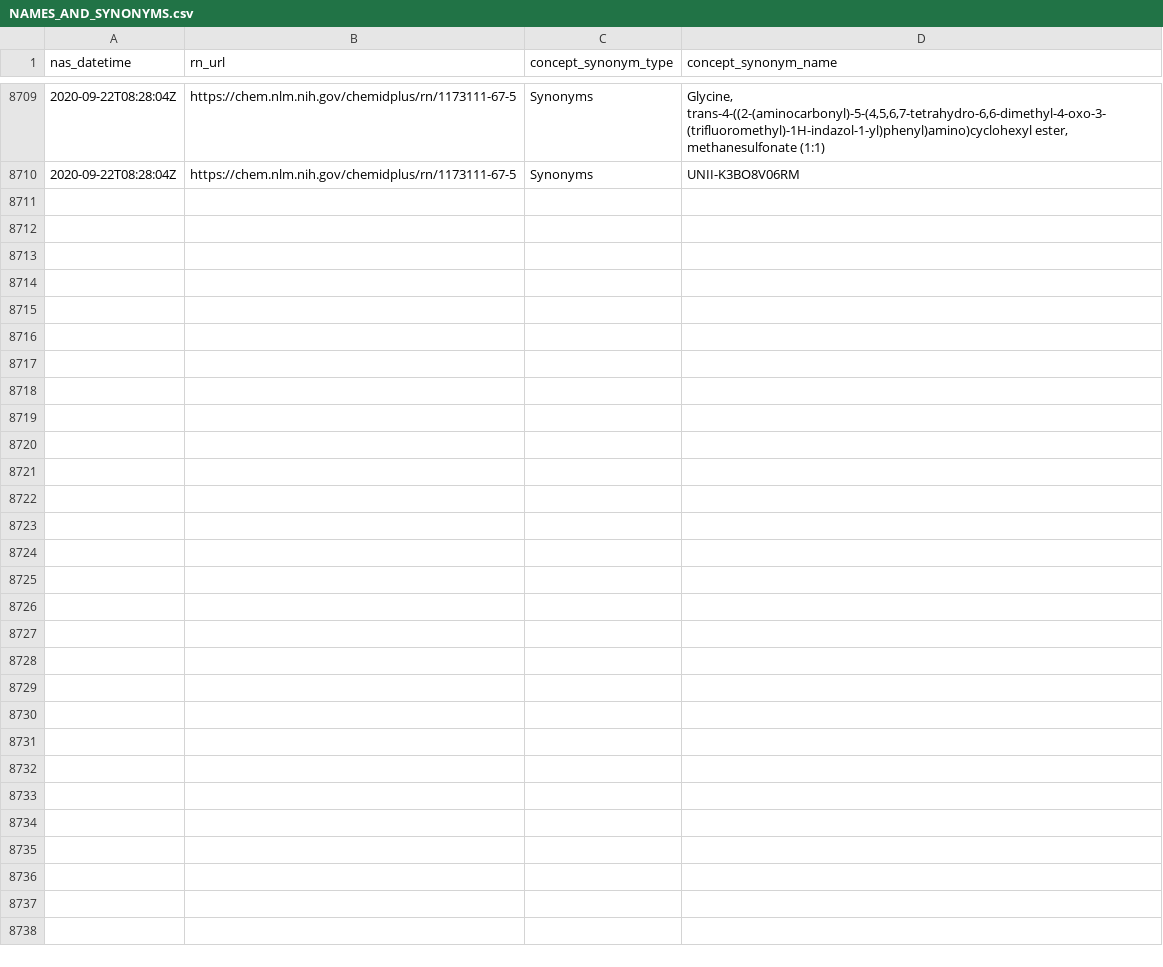
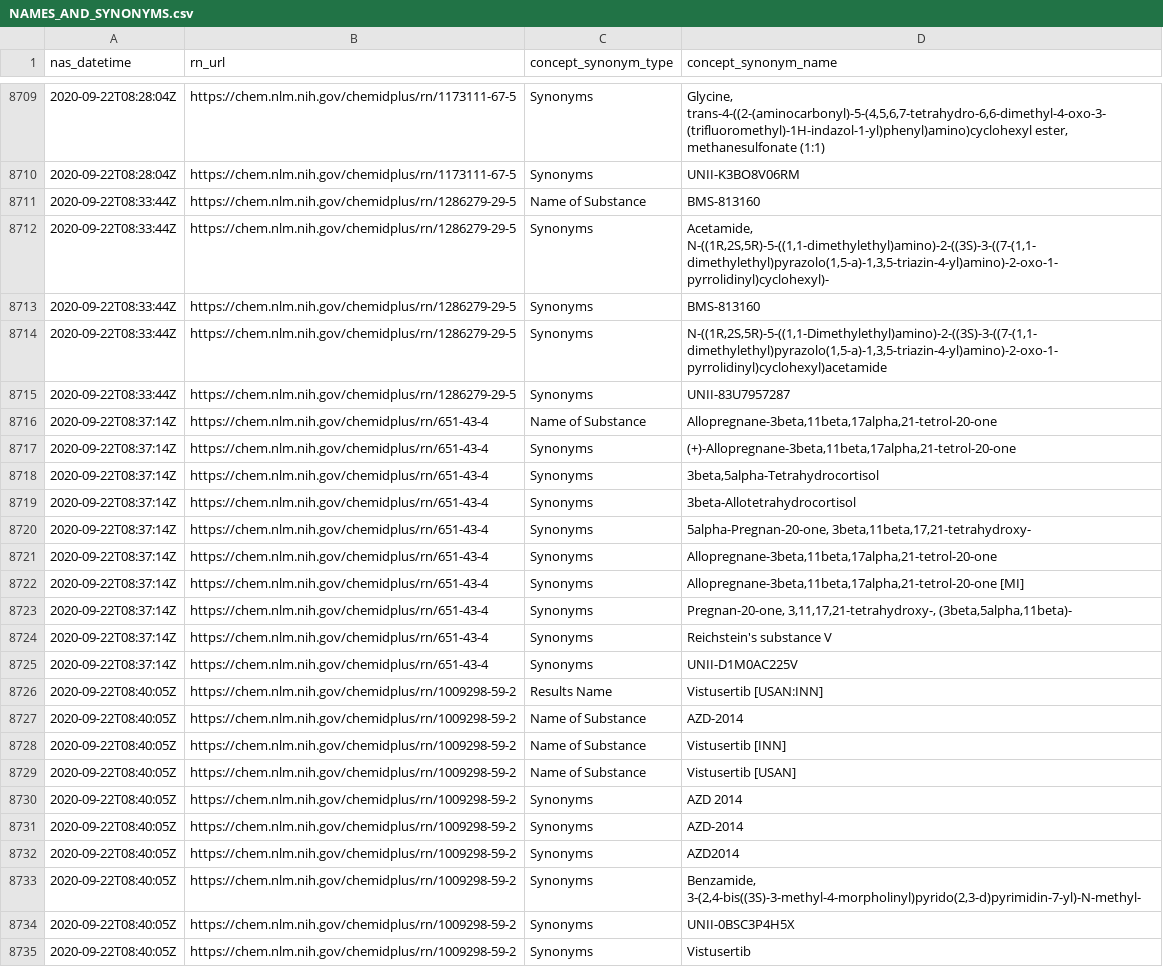
Before and after one commit to meerapatelmd/chemidplusSearchData, a CSV file: data-raw/NAMES_AND_SYNONYMS.csv, drawn as a sheet; only a part is shown, gaps mark what is left out.

Commit message:
automated data refresh

```diff
--- a/data-raw/NAMES_AND_SYNONYMS.csv
+++ b/data-raw/NAMES_AND_SYNONYMS.csv
@@ -8710 +8710,26 @@ nas_datetime,rn_url,concept_synonym_type,concept_synonym_name
 2020-09-22T08:28:04Z,https://chem.nlm.nih.gov/chemidplus/rn/1173111-67-5,Synonyms,UNII-K3BO8V06RM
+2020-09-22T08:33:44Z,https://chem.nlm.nih.gov/chemidplus/rn/1286279-29-5,Name of Substance,BMS-813160
+2020-09-22T08:33:44Z,https://chem.nlm.nih.gov/chemidplus/rn/1286279-29-5,Synonyms,"Acetamide, N-((1R,2S,5R)-5-((1,1-dimethylethyl)amino)-2-((3S)-3-((7-(1,1-dimethylethyl)pyrazolo(1,5-a)-1,3,5-triazin-4-yl)amino)-2-oxo-1-pyrrolidinyl)cyclohexyl)-"
+2020-09-22T08:33:44Z,https://chem.nlm.nih.gov/chemidplus/rn/1286279-29-5,Synonyms,BMS-813160
+2020-09-22T08:33:44Z,https://chem.nlm.nih.gov/chemidplus/rn/1286279-29-5,Synonyms,"N-((1R,2S,5R)-5-((1,1-Dimethylethyl)amino)-2-((3S)-3-((7-(1,1-dimethylethyl)pyrazolo(1,5-a)-1,3,5-triazin-4-yl)amino)-2-oxo-1-pyrrolidinyl)cyclohexyl)acetamide"
+2020-09-22T08:33:44Z,https://chem.nlm.nih.gov/chemidplus/rn/1286279-29-5,Synonyms,UNII-83U7957287
+2020-09-22T08:37:14Z,https://chem.nlm.nih.gov/chemidplus/rn/651-43-4,Name of Substance,"Allopregnane-3beta,11beta,17alpha,21-tetrol-20-one"
+2020-09-22T08:37:14Z,https://chem.nlm.nih.gov/chemidplus/rn/651-43-4,Synonyms,"(+)-Allopregnane-3beta,11beta,17alpha,21-tetrol-20-one"
+2020-09-22T08:37:14Z,https://chem.nlm.nih.gov/chemidplus/rn/651-43-4,Synonyms,"3beta,5alpha-Tetrahydrocortisol"
+2020-09-22T08:37:14Z,https://chem.nlm.nih.gov/chemidplus/rn/651-43-4,Synonyms,3beta-Allotetrahydrocortisol
+2020-09-22T08:37:14Z,https://chem.nlm.nih.gov/chemidplus/rn/651-43-4,Synonyms,"5alpha-Pregnan-20-one, 3beta,11beta,17,21-tetrahydroxy-"
+2020-09-22T08:37:14Z,https://chem.nlm.nih.gov/chemidplus/rn/651-43-4,Synonyms,"Allopregnane-3beta,11beta,17alpha,21-tetrol-20-one"
+2020-09-22T08:37:14Z,https://chem.nlm.nih.gov/chemidplus/rn/651-43-4,Synonyms,"Allopregnane-3beta,11beta,17alpha,21-tetrol-20-one [MI]"
+2020-09-22T08:37:14Z,https://chem.nlm.nih.gov/chemidplus/rn/651-43-4,Synonyms,"Pregnan-20-one, 3,11,17,21-tetrahydroxy-, (3beta,5alpha,11beta)-"
+2020-09-22T08:37:14Z,https://chem.nlm.nih.gov/chemidplus/rn/651-43-4,Synonyms,Reichstein's substance V
+2020-09-22T08:37:14Z,https://chem.nlm.nih.gov/chemidplus/rn/651-43-4,Synonyms,UNII-D1M0AC225V
+2020-09-22T08:40:05Z,https://chem.nlm.nih.gov/chemidplus/rn/1009298-59-2,Results Name,Vistusertib [USAN:INN]
+2020-09-22T08:40:05Z,https://chem.nlm.nih.gov/chemidplus/rn/1009298-59-2,Name of Substance,AZD-2014
+2020-09-22T08:40:05Z,https://chem.nlm.nih.gov/chemidplus/rn/1009298-59-2,Name of Substance,Vistusertib [INN]
+2020-09-22T08:40:05Z,https://chem.nlm.nih.gov/chemidplus/rn/1009298-59-2,Name of Substance,Vistusertib [USAN]
+2020-09-22T08:40:05Z,https://chem.nlm.nih.gov/chemidplus/rn/1009298-59-2,Synonyms,AZD 2014
+2020-09-22T08:40:05Z,https://chem.nlm.nih.gov/chemidplus/rn/1009298-59-2,Synonyms,AZD-2014
+2020-09-22T08:40:05Z,https://chem.nlm.nih.gov/chemidplus/rn/1009298-59-2,Synonyms,AZD2014
+2020-09-22T08:40:05Z,https://chem.nlm.nih.gov/chemidplus/rn/1009298-59-2,Synonyms,"Benzamide, 3-(2,4-bis((3S)-3-methyl-4-morpholinyl)pyrido(2,3-d)pyrimidin-7-yl)-N-methyl-"
+2020-09-22T08:40:05Z,https://chem.nlm.nih.gov/chemidplus/rn/1009298-59-2,Synonyms,UNII-0BSC3P4H5X
+2020-09-22T08:40:05Z,https://chem.nlm.nih.gov/chemidplus/rn/1009298-59-2,Synonyms,Vistusertib
```
Also changed, not shown: data-raw/REGISTRY_NUMBERS.csv, data-raw/RN_URL_VALIDITY.csv, 14 other files.
